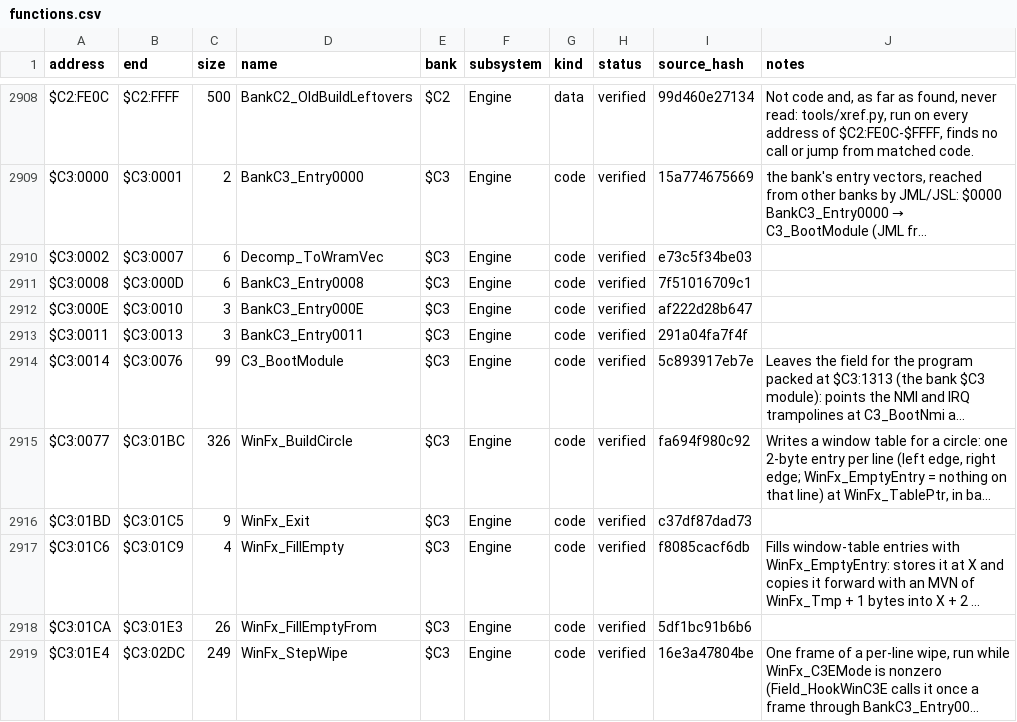
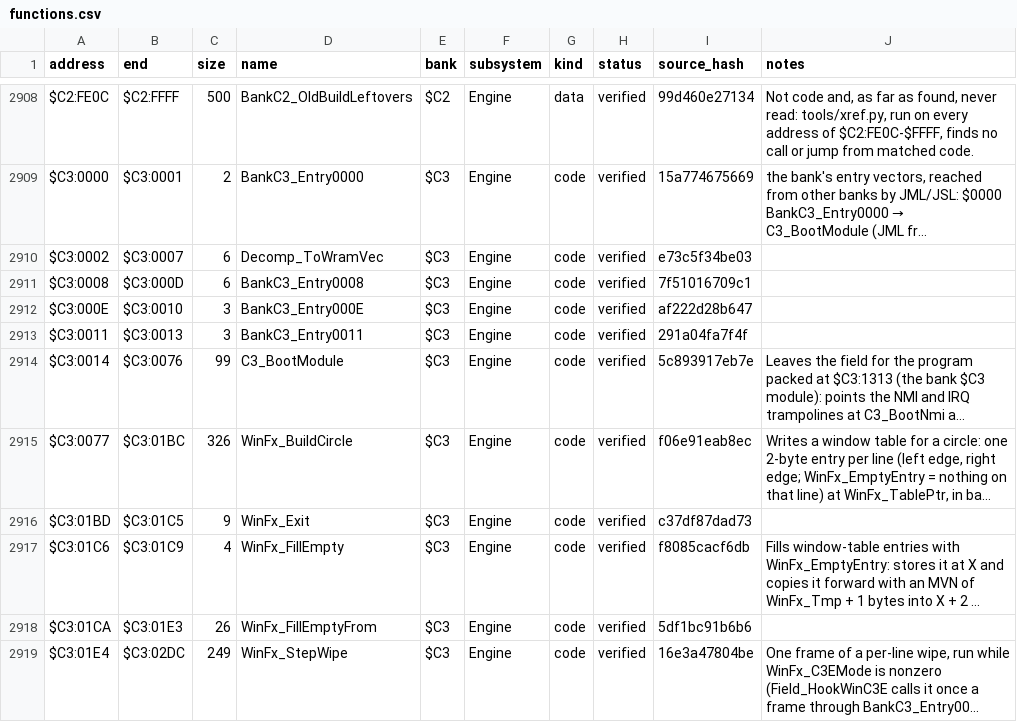
Before and after one commit to ThisIsAkill/Kajar-site, a CSV file: data/functions.csv, drawn as a sheet; only a part is shown, gaps mark what is left out; long unchanged cells end in …; the diff names each change by its address in the sheet, - before the commit and + after, or states it on an @@ line.

```diff
--- a/data/functions.csv
+++ b/data/functions.csv
-I2915 (source_hash): fa694f980c92
+I2915 (source_hash): f06e91eab8ec
```
Also changed, not shown: 8 other files.
